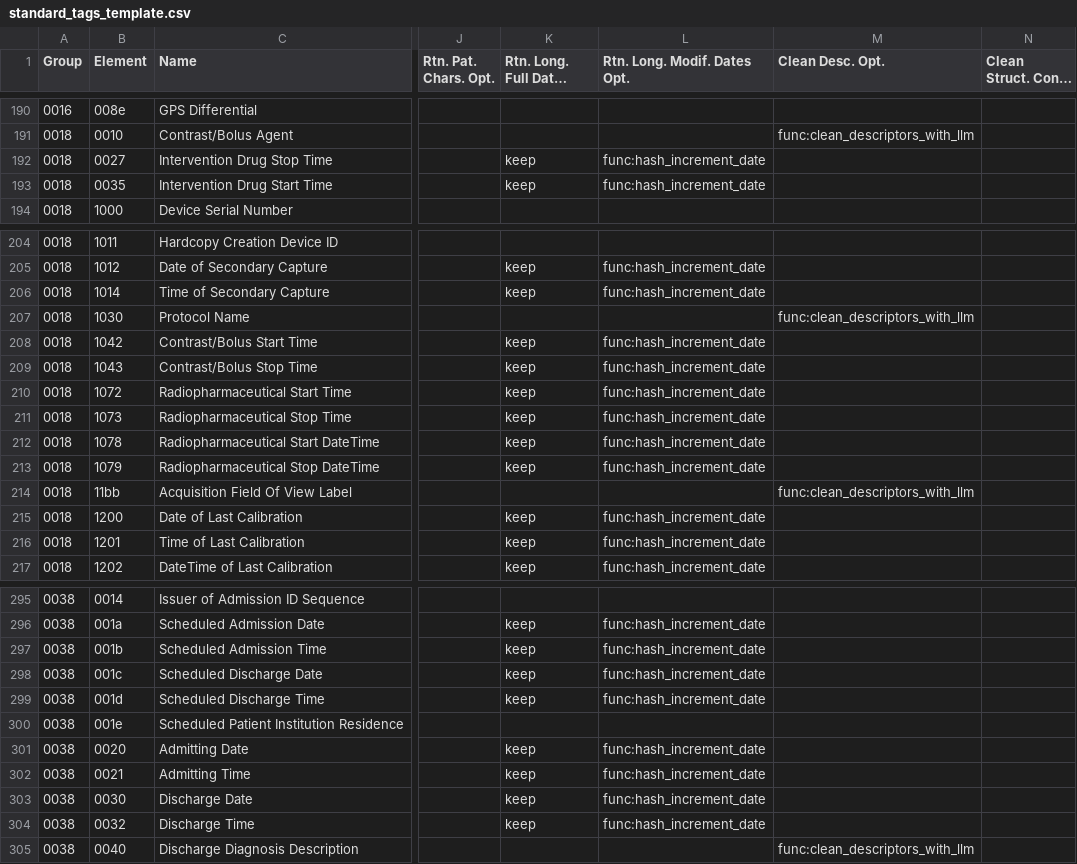
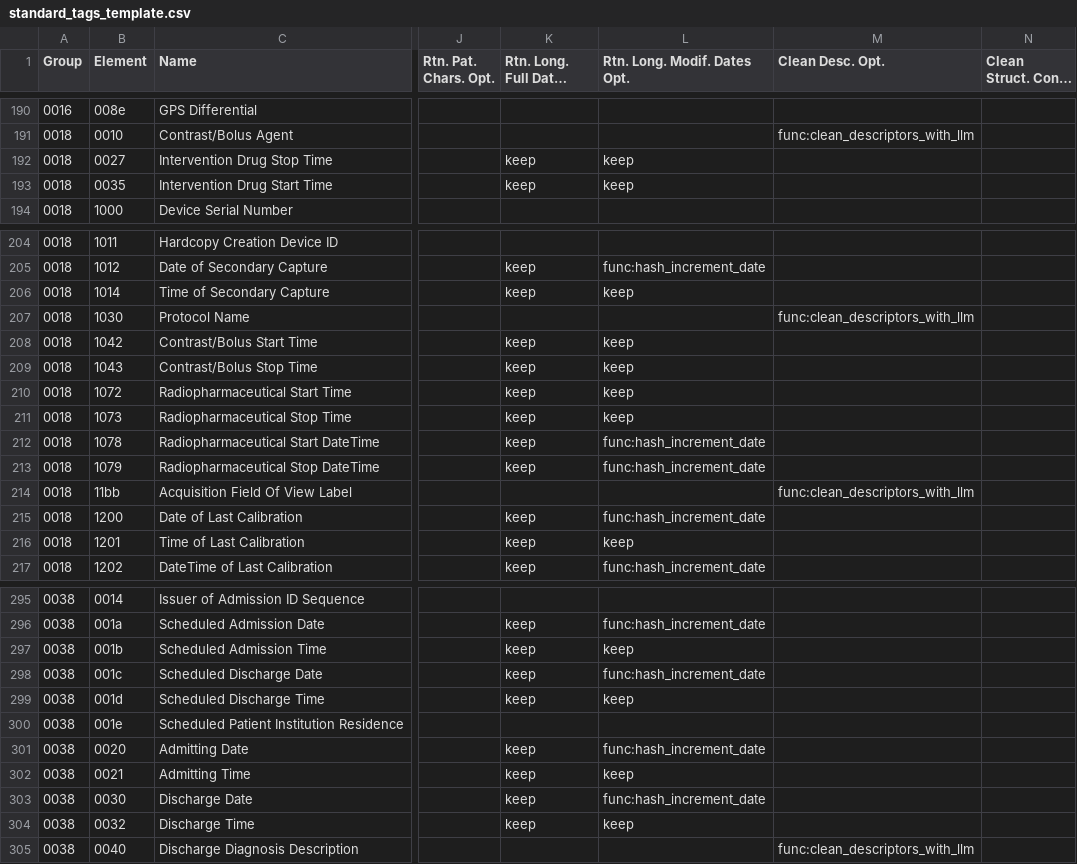
Before and after one commit to ZentaLabs/LUWAKX, a CSV file: luwakx/data/TagsArchive/standard_tags_template.csv, drawn as a sheet; only a part is shown, gaps mark what is left out; long unchanged cells end in …; the diff covers the shown part only; the diff names each change by its address in the sheet, - before the commit and + after, or states it on an @@ line.

Commit message:
bug: fix modified_date_profile should not modify TM elements

```diff
--- a/luwakx/data/TagsArchive/standard_tags_template.csv
+++ b/luwakx/data/TagsArchive/standard_tags_template.csv
-L192:L193 (Rtn. Long. Modif. Dates Opt.): func:hash_increment_date
+L192:L193 (Rtn. Long. Modif. Dates Opt.): keep
-L206 (Rtn. Long. Modif. Dates Opt.): func:hash_increment_date
+L206 (Rtn. Long. Modif. Dates Opt.): keep
-L208:L211 (Rtn. Long. Modif. Dates Opt.): func:hash_increment_date
+L208:L211 (Rtn. Long. Modif. Dates Opt.): keep
-L216 (Rtn. Long. Modif. Dates Opt.): func:hash_increment_date
+L216 (Rtn. Long. Modif. Dates Opt.): keep
-L297 (Rtn. Long. Modif. Dates Opt.): func:hash_increment_date
+L297 (Rtn. Long. Modif. Dates Opt.): keep
-L299 (Rtn. Long. Modif. Dates Opt.): func:hash_increment_date
+L299 (Rtn. Long. Modif. Dates Opt.): keep
-L302 (Rtn. Long. Modif. Dates Opt.): func:hash_increment_date
+L302 (Rtn. Long. Modif. Dates Opt.): keep
-L304 (Rtn. Long. Modif. Dates Opt.): func:hash_increment_date
+L304 (Rtn. Long. Modif. Dates Opt.): keep
```
Also changed, not shown: 47 edited cells elsewhere in this file, 2 other files.
